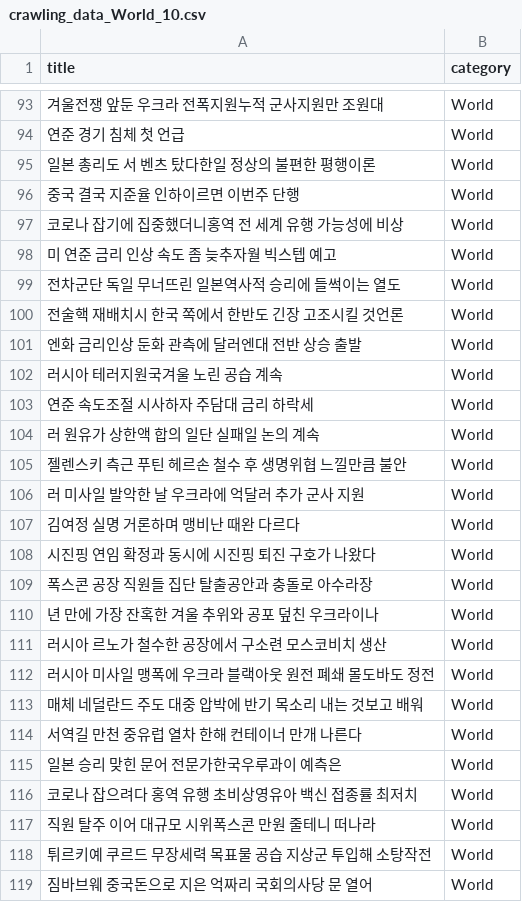
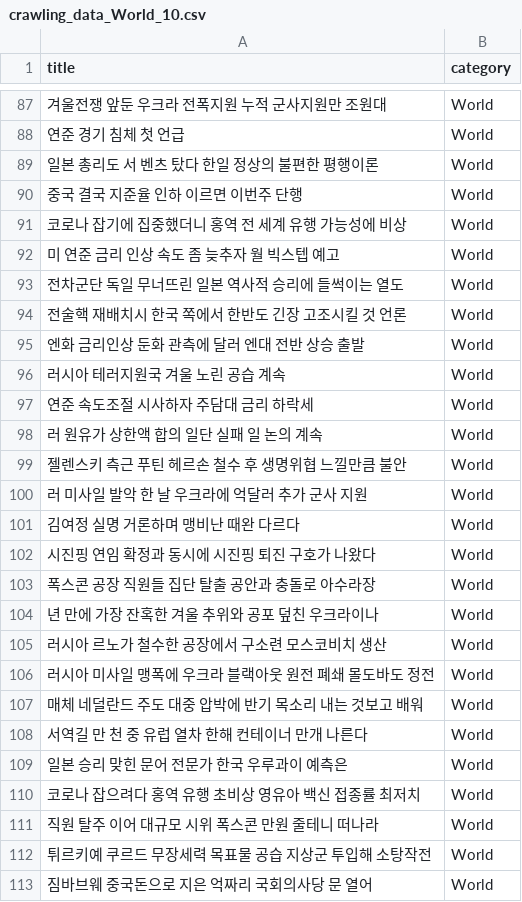
Before and after one commit to futurelee2/NEWS_Classfication, a CSV file: crawling_data/crawling_data_World_10.csv, drawn as a sheet; only a part is shown, gaps mark what is left out; the diff covers the shown part only.

```diff
--- a/crawling_data/crawling_data_World_10.csv
+++ b/crawling_data/crawling_data_World_10.csv
@@ -93 +87 @@ title,category
- 겨울전쟁 앞둔 우크라 전폭지원누적 군사지원만 조원대,World
+   겨울전쟁  앞둔 우크라 전폭지원 누적 군사지원만   조원대,World
@@ -95,8 +89,8 @@ title,category
-일본 총리도 서 벤츠 탔다한일 정상의 불편한 평행이론,World
-중국 결국 지준율 인하이르면 이번주 단행,World
-코로나 잡기에 집중했더니홍역 전 세계 유행 가능성에 비상,World
-미 연준 금리 인상 속도 좀 늦추자월 빅스텝 예고,World
-전차군단 독일 무너뜨린 일본역사적 승리에 들썩이는 열도,World
-전술핵 재배치시 한국 쪽에서 한반도 긴장 고조시킬 것언론,World
-엔화  금리인상 둔화 관측에 달러엔대 전반 상승 출발,World
- 러시아 테러지원국겨울 노린 공습 계속,World
+일본 총리도    서 벤츠 탔다 한일 정상의  불편한  평행이론,World
+중국 결국 지준율 인하 이르면 이번주 단행,World
+코로나   잡기에 집중했더니  홍역  전 세계 유행 가능성에  비상 ,World
+미 연준  금리 인상 속도 좀 늦추자      월  빅스텝  예고,World
+ 전차군단  독일 무너뜨린 일본 역사적 승리에 들썩이는 열도,World
+  전술핵 재배치시 한국 쪽에서 한반도 긴장 고조시킬 것  언론,World
+엔화    금리인상 둔화 관측에  달러    엔대 전반 상승 출발,World
+    러시아  테러지원국   겨울 노린 공습 계속,World
@@ -104 +98 @@ title,category
- 러 원유가 상한액 합의 일단 실패일 논의 계속,World
+     러  원유가 상한액 합의 일단 실패   일 논의 계속 ,World
@@ -106 +100 @@ title,category
-러 미사일 발악한 날 우크라에 억달러 추가 군사 지원,World
+러  미사일 발악 한 날      우크라에  억달러 추가 군사 지원,World
@@ -109 +103 @@ title,category
- 폭스콘 공장 직원들 집단 탈출공안과 충돌로 아수라장,World
+  폭스콘 공장 직원들 집단 탈출 공안과 충돌로 아수라장,World
@@ -114,4 +108,4 @@ title,category
-서역길 만천 중유럽 열차 한해 컨테이너 만개 나른다,World
-일본  승리 맞힌 문어 전문가한국우루과이 예측은,World
-코로나 잡으려다 홍역 유행 초비상영유아 백신 접종률 최저치,World
-직원 탈주 이어 대규모 시위폭스콘 만원 줄테니 떠나라,World
+ 서역길  만 천   중 유럽 열차  한해 컨테이너    만개 나른다,World
+일본     승리 맞힌  문어  전문가 한국  우루과이 예측은,World
+코로나 잡으려다 홍역 유행 초비상 영유아 백신 접종률 최저치,World
+직원 탈주 이어 대규모 시위    폭스콘     만원 줄테니 떠나라 ,World
```
Also changed, not shown: 9 added rows, 9 removed rows and 97 edited cells elsewhere in this file, crawling_data/crawling_data_World_20.csv, crawling_data/crawling_data_World_30.csv, 26 other files.
